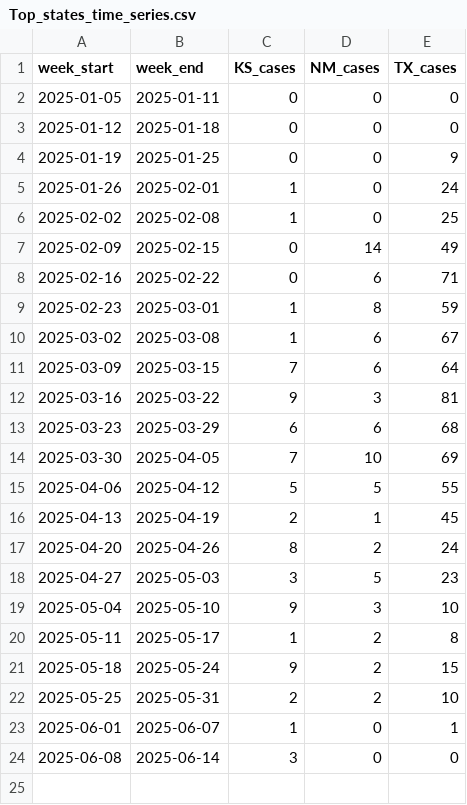
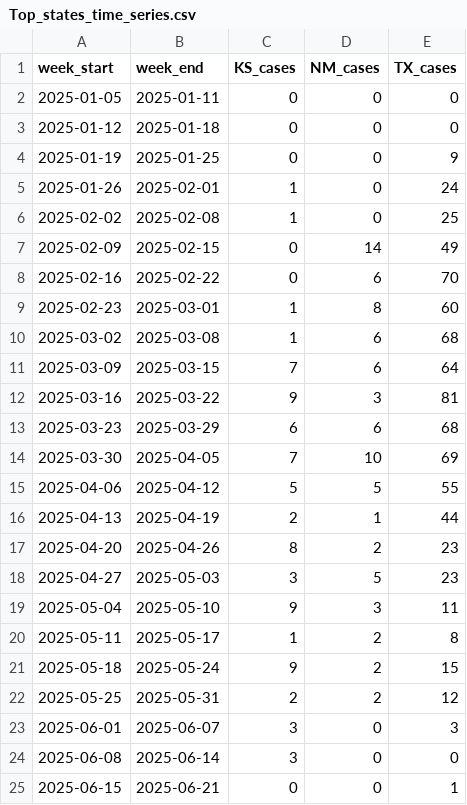
Before and after one commit to CSSEGISandData/measles_data, a CSV file: Top_states_time_series.csv, drawn as a sheet.

```diff
--- a/Top_states_time_series.csv
+++ b/Top_states_time_series.csv
@@ -7,5 +7,5 @@ week_start,week_end,KS_cases,NM_cases,TX_cases
 2025-02-09,2025-02-15,0,14,49
-2025-02-16,2025-02-22,0,6,71
-2025-02-23,2025-03-01,1,8,59
-2025-03-02,2025-03-08,1,6,67
+2025-02-16,2025-02-22,0,6,70
+2025-02-23,2025-03-01,1,8,60
+2025-03-02,2025-03-08,1,6,68
 2025-03-09,2025-03-15,7,6,64
@@ -15,10 +15,11 @@ week_start,week_end,KS_cases,NM_cases,TX_cases
 2025-04-06,2025-04-12,5,5,55
-2025-04-13,2025-04-19,2,1,45
-2025-04-20,2025-04-26,8,2,24
+2025-04-13,2025-04-19,2,1,44
+2025-04-20,2025-04-26,8,2,23
 2025-04-27,2025-05-03,3,5,23
-2025-05-04,2025-05-10,9,3,10
+2025-05-04,2025-05-10,9,3,11
 2025-05-11,2025-05-17,1,2,8
 2025-05-18,2025-05-24,9,2,15
-2025-05-25,2025-05-31,2,2,10
-2025-06-01,2025-06-07,1,0,1
+2025-05-25,2025-05-31,2,2,12
+2025-06-01,2025-06-07,3,0,3
 2025-06-08,2025-06-14,3,0,0
+2025-06-15,2025-06-21,0,0,1
```
Also changed, not shown: data_sources_by_state.csv, measles_county_all_updates.csv.
